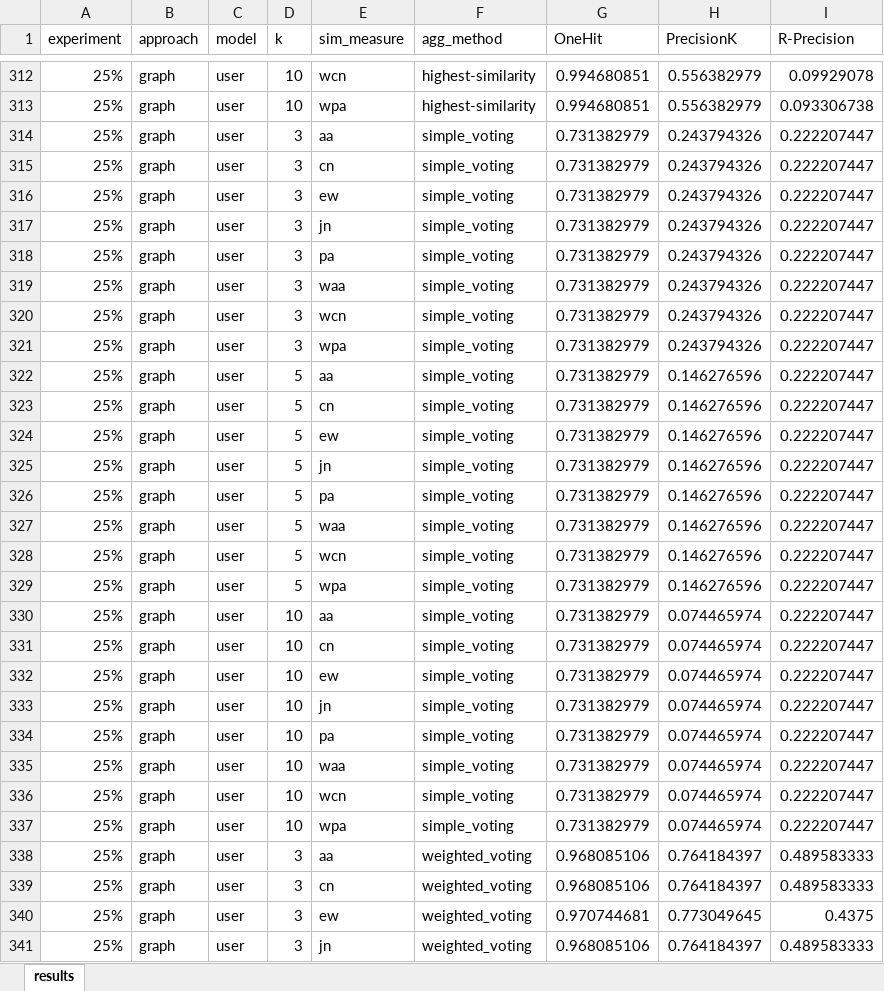
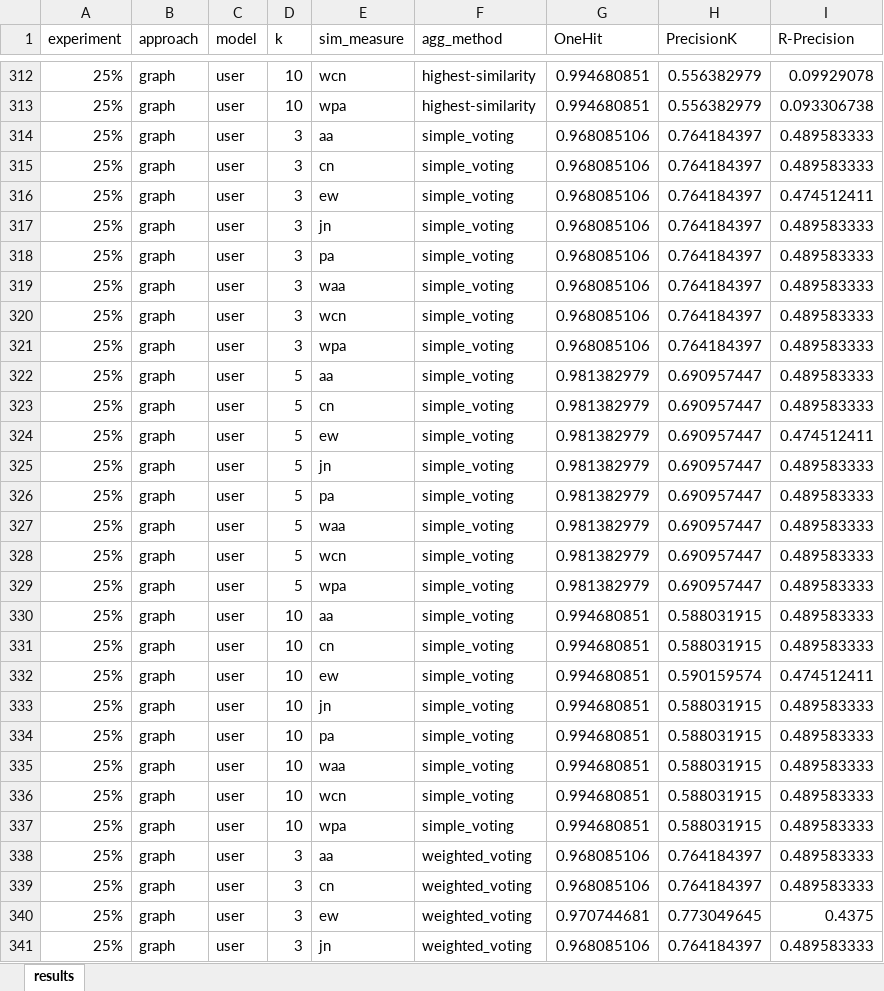
Before and after one commit to martcaro/Graph-Recommendations, an Excel workbook: results/results.xlsx, sheet results, drawn as a sheet; only a part is shown, gaps mark what is left out; values as stored, in another font and other column widths than the file's, no borders; the diff names each change by its address in the sheet, - before the commit and + after, or states it on an @@ line.

Commit message:
Correct typos in simple voting results for user-based graphs

```diff
--- a/results/results.xlsx (sheet results)
+++ b/results/results.xlsx (sheet results)
-G314:G321 (OneHit): 0.731382979
+G314:G321 (OneHit): 0.968085106
-H314:H321 (PrecisionK): 0.243794326
+H314:H321 (PrecisionK): 0.764184397
-I314:I315 (R-Precision): 0.222207447
+I314:I315 (R-Precision): 0.489583333
-I316 (R-Precision): 0.222207447
+I316 (R-Precision): 0.474512411
-I317:I323 (R-Precision): 0.222207447
+I317:I323 (R-Precision): 0.489583333
-G322:G329 (OneHit): 0.731382979
+G322:G329 (OneHit): 0.981382979
-H322:H329 (PrecisionK): 0.146276596
+H322:H329 (PrecisionK): 0.690957447
-I324 (R-Precision): 0.222207447
+I324 (R-Precision): 0.474512411
-I325:I331 (R-Precision): 0.222207447
+I325:I331 (R-Precision): 0.489583333
-G330:G337 (OneHit): 0.731382979
+G330:G337 (OneHit): 0.994680851
-H330:H331 (PrecisionK): 0.074465974
+H330:H331 (PrecisionK): 0.588031915
-H332 (PrecisionK): 0.074465974
+H332 (PrecisionK): 0.590159574
-I332 (R-Precision): 0.222207447
+I332 (R-Precision): 0.474512411
-H333:H337 (PrecisionK): 0.074465974
+H333:H337 (PrecisionK): 0.588031915
-I333:I337 (R-Precision): 0.222207447
+I333:I337 (R-Precision): 0.489583333
```
Also changed, not shown: 2 other files.
